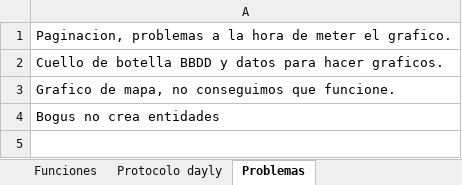
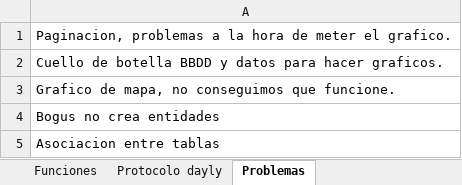
Before and after one commit to sergiomele97/AppClientesEstadistica, an Excel workbook: docs/Horas proyecto estadistica.xlsx, sheet Problemas, drawn as a sheet; values as stored, in another font and other column widths than the file's, no borders; the diff names each change by its address in the sheet, - before the commit and + after, or states it on an @@ line.

```diff
--- a/docs/Horas proyecto estadistica.xlsx (sheet Problemas)
+++ b/docs/Horas proyecto estadistica.xlsx (sheet Problemas)
+row 5: Asociacion entre tablas
```
Also changed, not shown: 1 other file.
